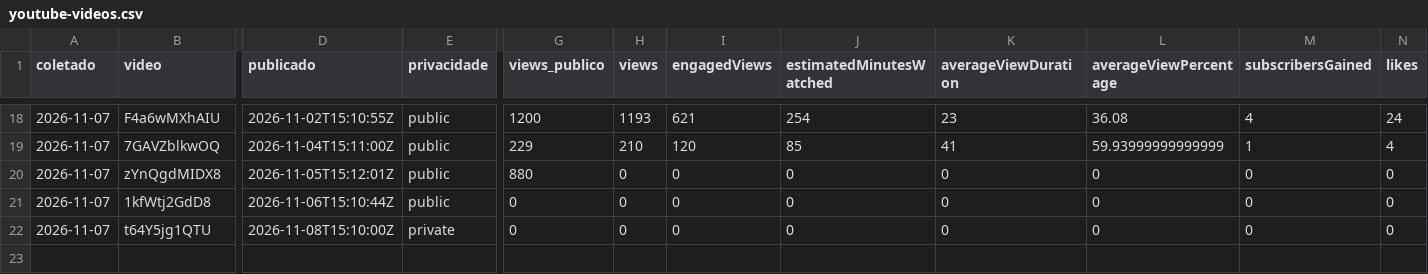
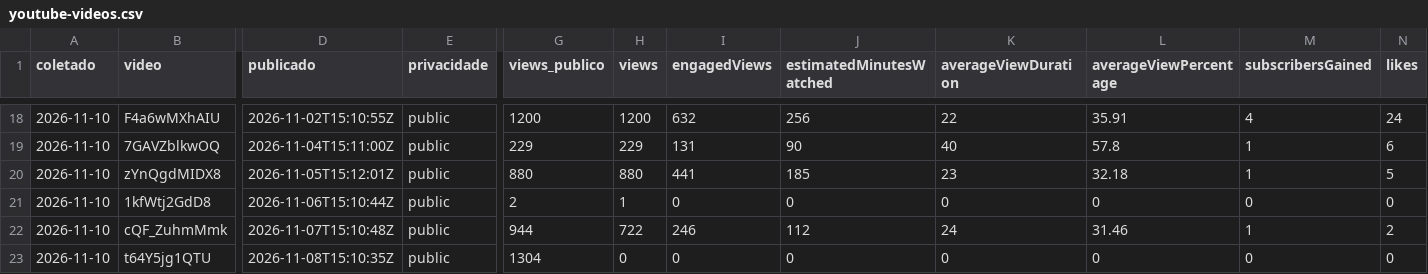
Before and after one commit to babalooz/grimoire-tome-1, a CSV file: ponte/saida/metricas/youtube-videos.csv, drawn as a sheet; only a part is shown, gaps mark what is left out; addresses are those after the commit; rows hold the shown columns only; the diff covers the shown part only; the diff names each change by its address in the sheet, - before the commit and + after, or states it on an @@ line.

```diff
--- a/ponte/saida/metricas/youtube-videos.csv
+++ b/ponte/saida/metricas/youtube-videos.csv
-A18:A21 (coletado): 2026-11-07
+A18:A21 (coletado): 2026-11-10
-H18 (views): 1193
+H18 (views): 1200
-I18 (engagedViews): 621
+I18 (engagedViews): 632
-J18 (estimatedMinutesWatched): 254
+J18 (estimatedMinutesWatched): 256
-K18 (averageViewDuration): 23
+K18 (averageViewDuration): 22
-L18 (averageViewPercentage): 36.08
+L18 (averageViewPercentage): 35.91
-H19 (views): 210
+H19 (views): 229
-I19 (engagedViews): 120
+I19 (engagedViews): 131
-J19 (estimatedMinutesWatched): 85
+J19 (estimatedMinutesWatched): 90
-K19 (averageViewDuration): 41
+K19 (averageViewDuration): 40
-L19 (averageViewPercentage): 59.93999999999999
+L19 (averageViewPercentage): 57.8
-N19 (likes): 4
+N19 (likes): 6
-H20 (views): 0
+H20 (views): 880
-I20 (engagedViews): 0
+I20 (engagedViews): 441
-J20 (estimatedMinutesWatched): 0
+J20 (estimatedMinutesWatched): 185
-K20 (averageViewDuration): 0
+K20 (averageViewDuration): 23
-L20 (averageViewPercentage): 0
+L20 (averageViewPercentage): 32.18
-M20 (subscribersGained): 0
+M20 (subscribersGained): 1
-N20 (likes): 0
+N20 (likes): 5
-G21 (views_publico): 0
+G21 (views_publico): 2
-H21 (views): 0
+H21 (views): 1
+row 22: 2026-11-10 | cQF_ZuhmMmk | 2026-11-07T15:10:48Z | public | 944 | 722 | 246 | 112 | 24 | 31.46 | 1 | 2
-A23 (coletado): 2026-11-07
+A23 (coletado): 2026-11-10
-D23 (publicado): 2026-11-08T15:10:00Z
+D23 (publicado): 2026-11-08T15:10:35Z
-E23 (privacidade): private
+E23 (privacidade): public
-G23 (views_publico): 0
+G23 (views_publico): 1304
```
Also changed, not shown: 44 edited cells elsewhere in this file, ponte/saida/metricas/youtube-diario.csv.
